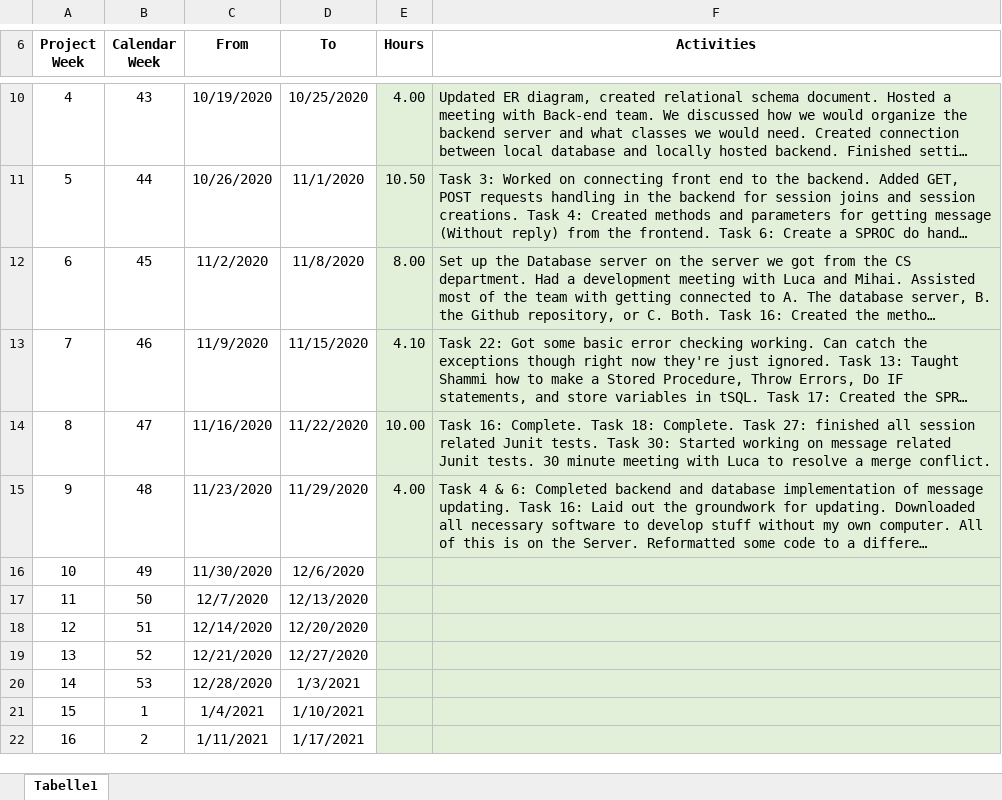
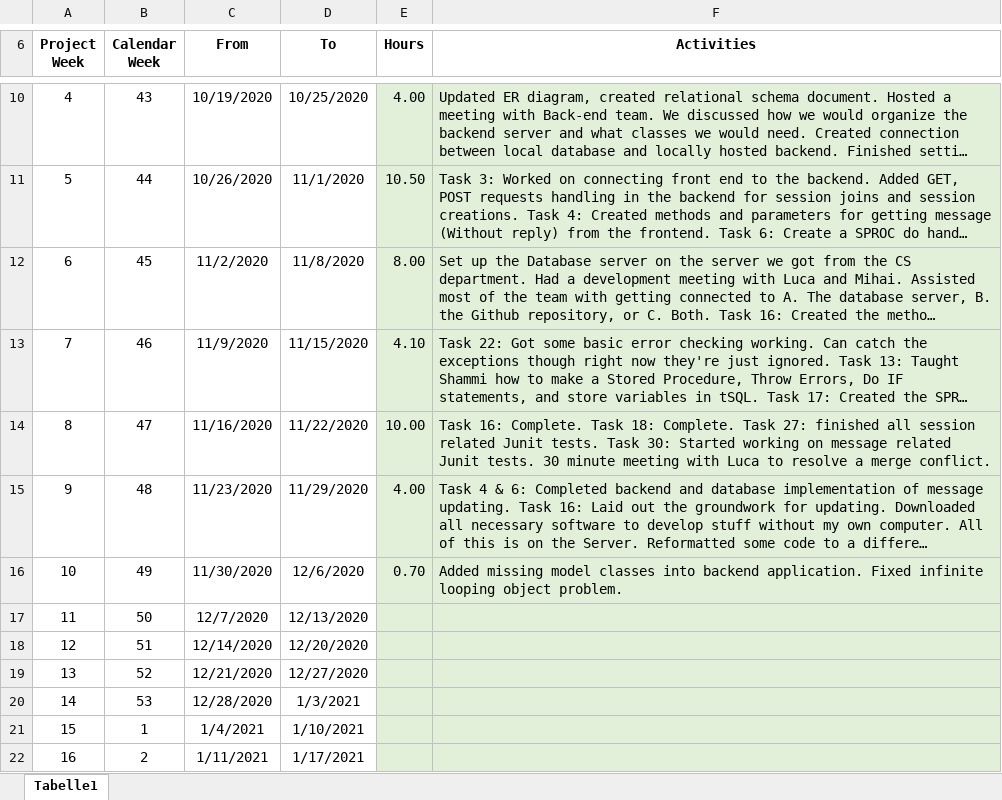
Before and after one commit to leafcathead/CTS5_AudienceResponse, an Excel workbook: Documentation/SCRUM/TimeLog_ConnorPeper.xlsx, sheet Tabelle1, drawn as a sheet; only a part is shown, gaps mark what is left out; long unchanged cells end in …; values as stored, in another font and other column widths than the file's, no borders; the diff names each change by its address in the sheet, - before the commit and + after, or states it on an @@ line.

Commit message:
Fixed that annoying bug I talked about at SCRUM
Objects no longer infinitely loop.

```diff
--- a/Documentation/SCRUM/TimeLog_ConnorPeper.xlsx (sheet Tabelle1)
+++ b/Documentation/SCRUM/TimeLog_ConnorPeper.xlsx (sheet Tabelle1)
-E16 (Hours): (empty)
+E16 (Hours): 0.70
-F16 (Activities): (empty)
+F16 (Activities): Added missing model classes into backend application. Fixed infinite looping object problem.
```
Also changed, not shown: 6 other files.
